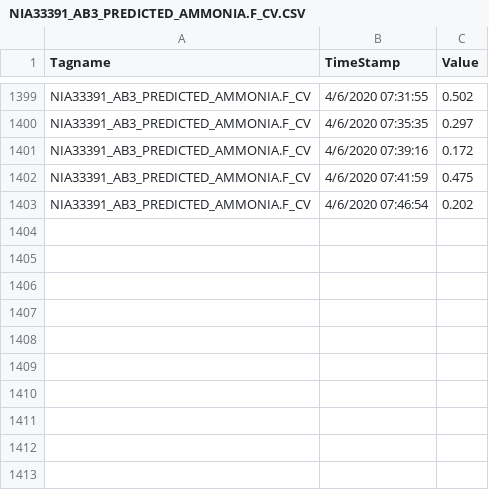
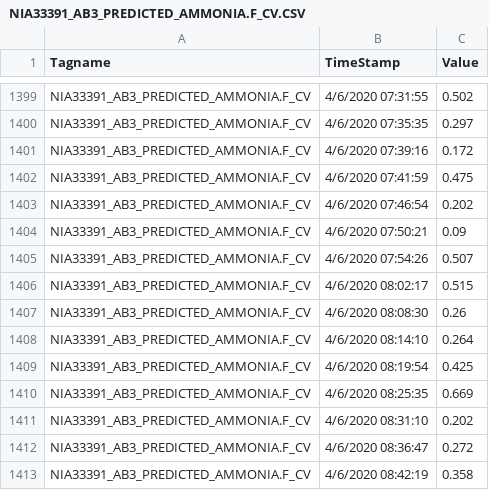
Before and after one commit to KNewhart/WRRF-Analytics, a CSV file: R output/NIA33391_AB3_PREDICTED_AMMONIA.F_CV.CSV, drawn as a sheet; only a part is shown, gaps mark what is left out.

Commit message:
2020-04-06 data update 2 ammonia

```diff
--- a/R output/NIA33391_AB3_PREDICTED_AMMONIA.F_CV.CSV
+++ b/R output/NIA33391_AB3_PREDICTED_AMMONIA.F_CV.CSV
@@ -1403 +1403,11 @@ NIA33391_AB3_PREDICTED_AMMONIA.F_CV,4/6/2020 07:41:59,0.475
 NIA33391_AB3_PREDICTED_AMMONIA.F_CV,4/6/2020 07:46:54,0.202
+NIA33391_AB3_PREDICTED_AMMONIA.F_CV,4/6/2020 07:50:21,0.09
+NIA33391_AB3_PREDICTED_AMMONIA.F_CV,4/6/2020 07:54:26,0.507
+NIA33391_AB3_PREDICTED_AMMONIA.F_CV,4/6/2020 08:02:17,0.515
+NIA33391_AB3_PREDICTED_AMMONIA.F_CV,4/6/2020 08:08:30,0.26
+NIA33391_AB3_PREDICTED_AMMONIA.F_CV,4/6/2020 08:14:10,0.264
+NIA33391_AB3_PREDICTED_AMMONIA.F_CV,4/6/2020 08:19:54,0.425
+NIA33391_AB3_PREDICTED_AMMONIA.F_CV,4/6/2020 08:25:35,0.669
+NIA33391_AB3_PREDICTED_AMMONIA.F_CV,4/6/2020 08:31:10,0.202
+NIA33391_AB3_PREDICTED_AMMONIA.F_CV,4/6/2020 08:36:47,0.272
+NIA33391_AB3_PREDICTED_AMMONIA.F_CV,4/6/2020 08:42:19,0.358
```
Also changed, not shown: 1 other file.
